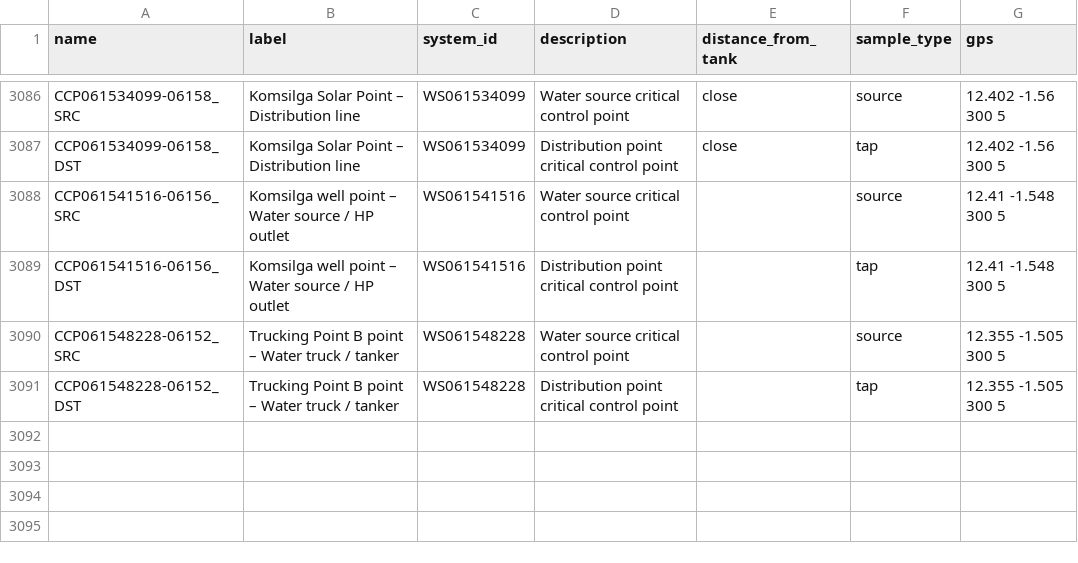
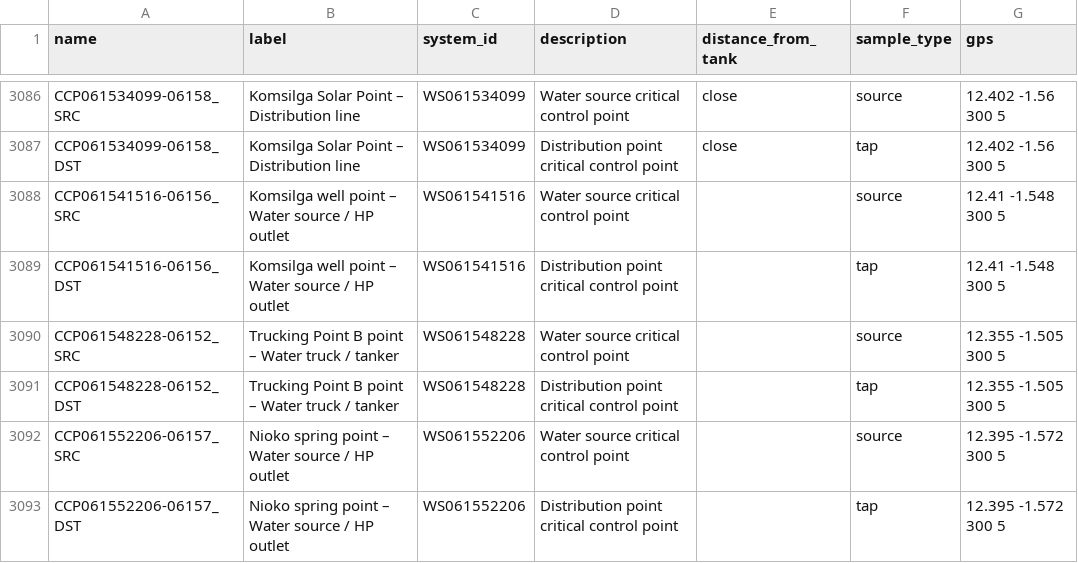
Before and after one commit to osmanburcu/Watercheck, a CSV file: data/ccp.csv, drawn as a sheet; only a part is shown, gaps mark what is left out; the diff names each change by its address in the sheet, - before the commit and + after, or states it on an @@ line.

Commit message:
Upload CSV from Power Automate

```diff
--- a/data/ccp.csv
+++ b/data/ccp.csv
+row 3092: CCP061552206-06157_SRC | Nioko spring point – Water source / HP outlet | WS061552206 | Water source critical control point |  | source | 12.395 -1.572 300 5
+row 3093: CCP061552206-06157_DST | Nioko spring point – Water source / HP outlet | WS061552206 | Distribution point critical control point |  | tap | 12.395 -1.572 300 5
```
